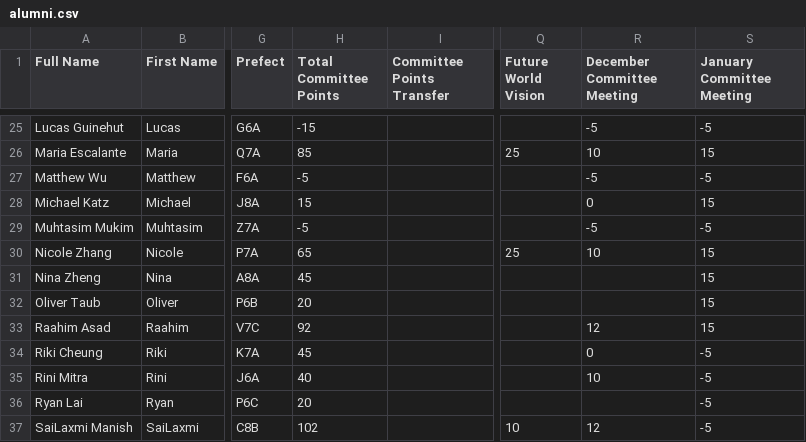
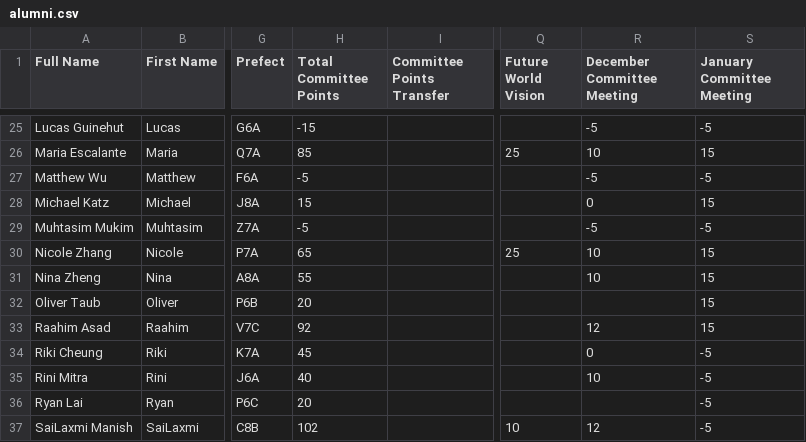
Before and after one commit to BTHS-NHS-Secretaries/bthsnhs.org, a CSV file: alumni.csv, drawn as a sheet; only a part is shown, gaps mark what is left out; the diff names each change by its address in the sheet, - before the commit and + after, or states it on an @@ line.

Commit message:
Update alumni.csv

```diff
--- a/alumni.csv
+++ b/alumni.csv
-H31 (Total Committee Points): 45
+H31 (Total Committee Points): 55
-R31 (December Committee Meeting): (empty)
+R31 (December Committee Meeting): 10
```
